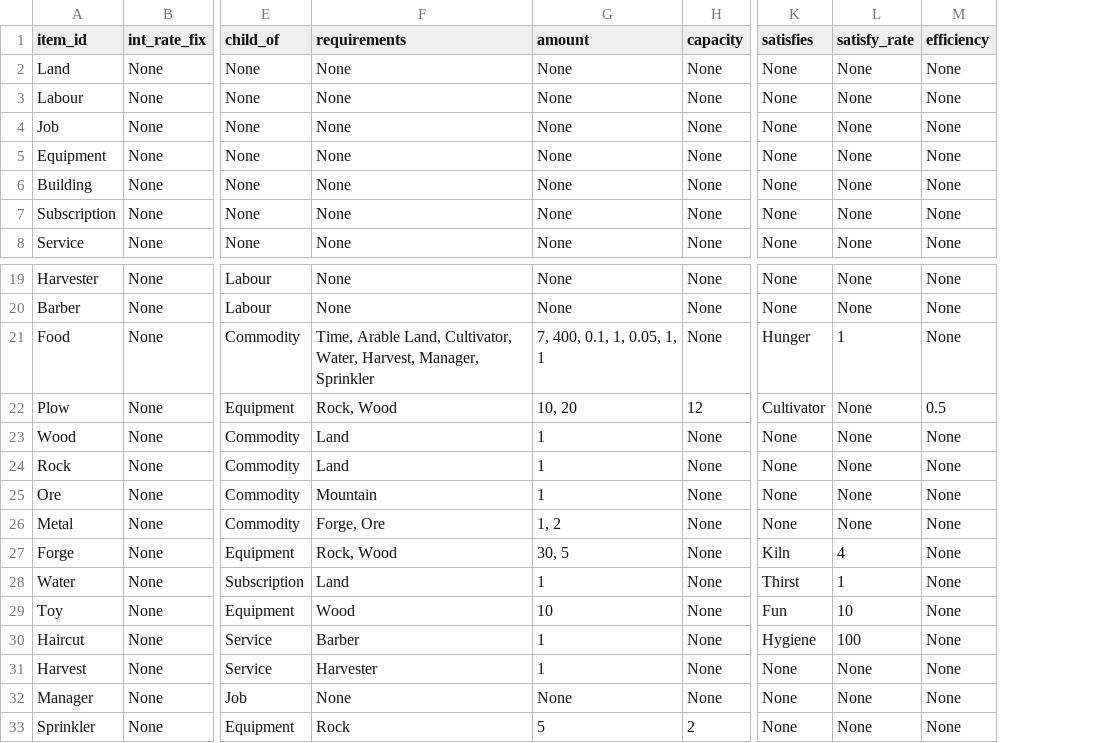
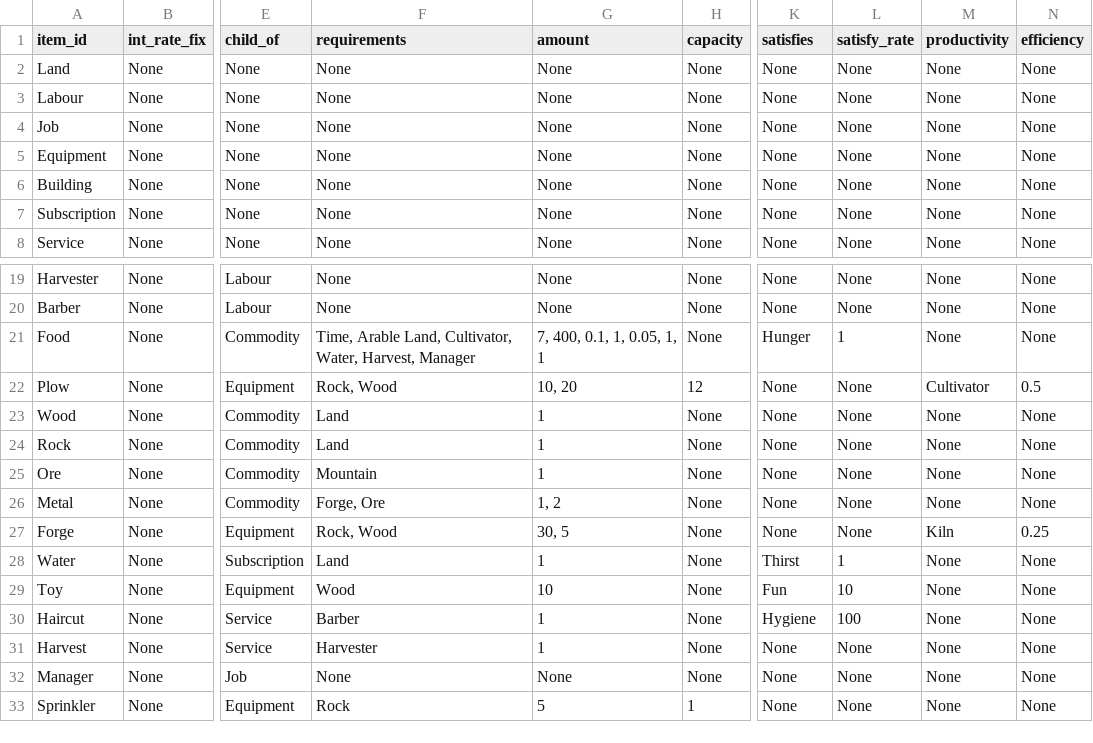
Before and after one commit to ralexander11/acct_legacy, a CSV file: data/items.csv, drawn as a sheet; only a part is shown, gaps mark what is left out; addresses are those after the commit; the diff names each change by its address in the sheet, - before the commit and + after, or states it on an @@ line.

Commit message:
Made added productivity column and added check_productivity() function

```diff
--- a/data/items.csv
+++ b/data/items.csv
+column M (productivity), rows 2-8: all None; rows 19-33: None | None | None | Cultivator | None | None | None | None | Kiln | None | None | None | None | None | None
-F21 (requirements): …Water, Harvest, Manager, Sprinkler
+F21 (requirements): …Water, Harvest, Manager
-K22 (satisfies): Cultivator
+K22 (satisfies): None
-K27 (satisfies): Kiln
+K27 (satisfies): None
-L27 (satisfy_rate): 4
+L27 (satisfy_rate): None
-N27 (efficiency): None
+N27 (efficiency): 0.25
-H33 (capacity): 2
+H33 (capacity): 1
```
Also changed, not shown: 3 other files.
